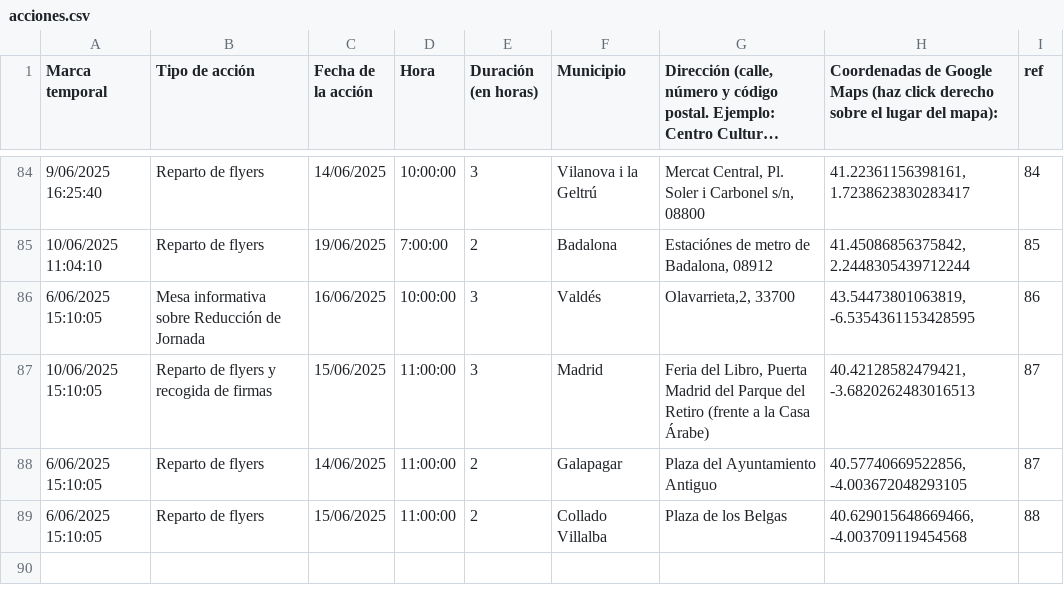
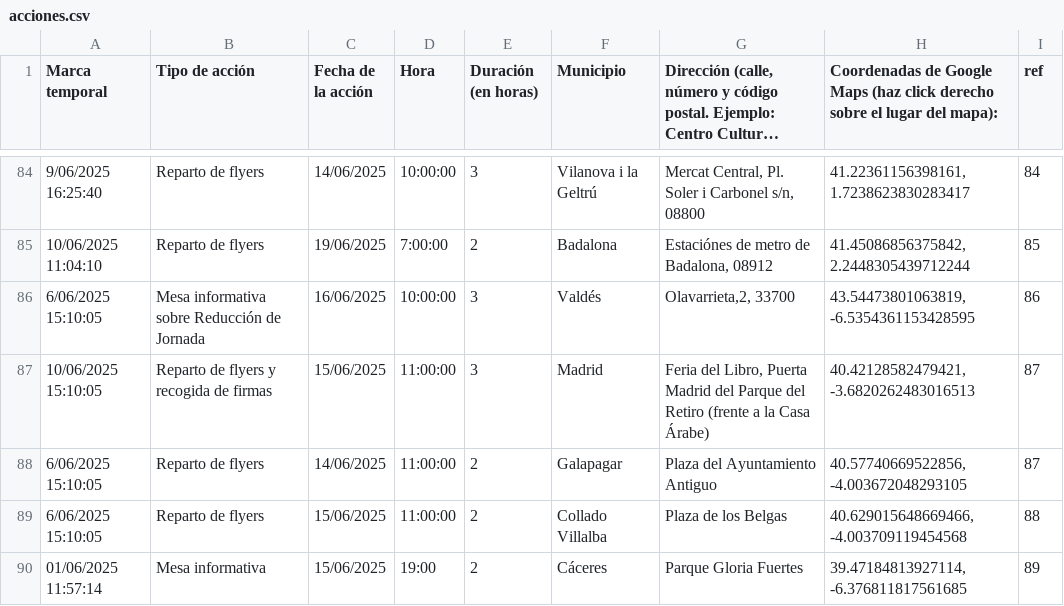
Before and after one commit to SumarIT/mapa-reduccion-jornada, a CSV file: data/acciones.csv, drawn as a sheet; only a part is shown, gaps mark what is left out; long unchanged cells end in …; the diff names each change by its address in the sheet, - before the commit and + after, or states it on an @@ line.

Commit message:
Update acciones.csv

```diff
--- a/data/acciones.csv
+++ b/data/acciones.csv
+row 90: 01/06/2025 11:57:14 | Mesa informativa | 15/06/2025 | 19:00 | 2 | Cáceres | Parque Gloria Fuertes | 39.47184813927114, -6.376811817561685 | 89
```
